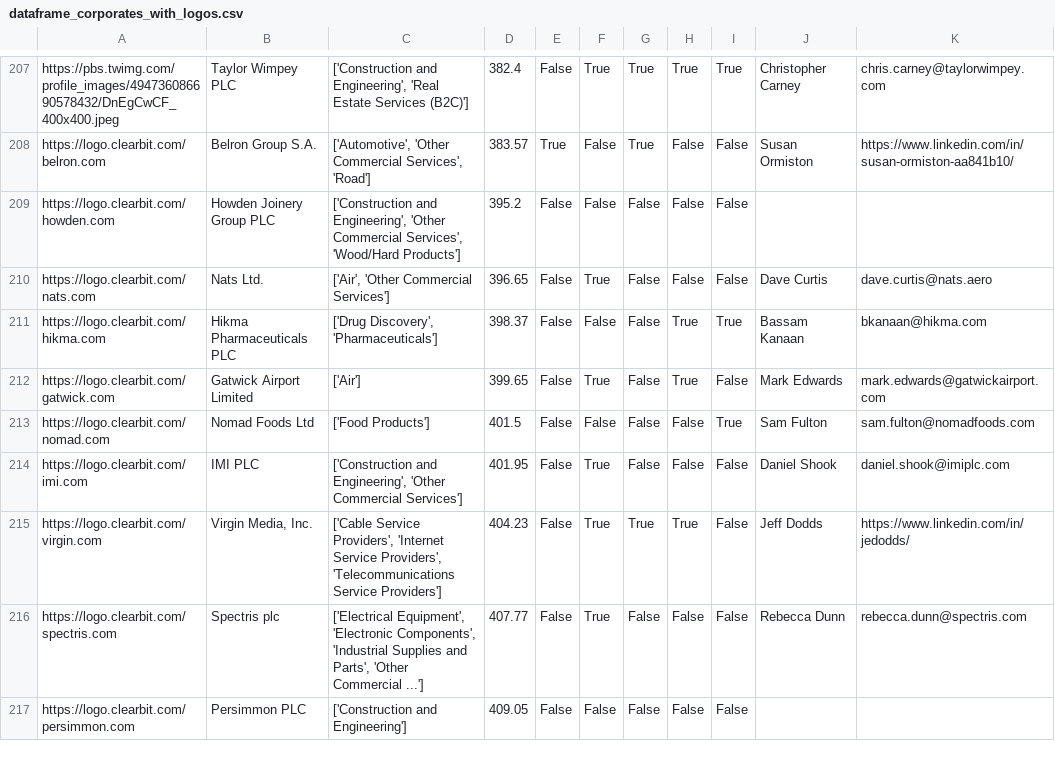
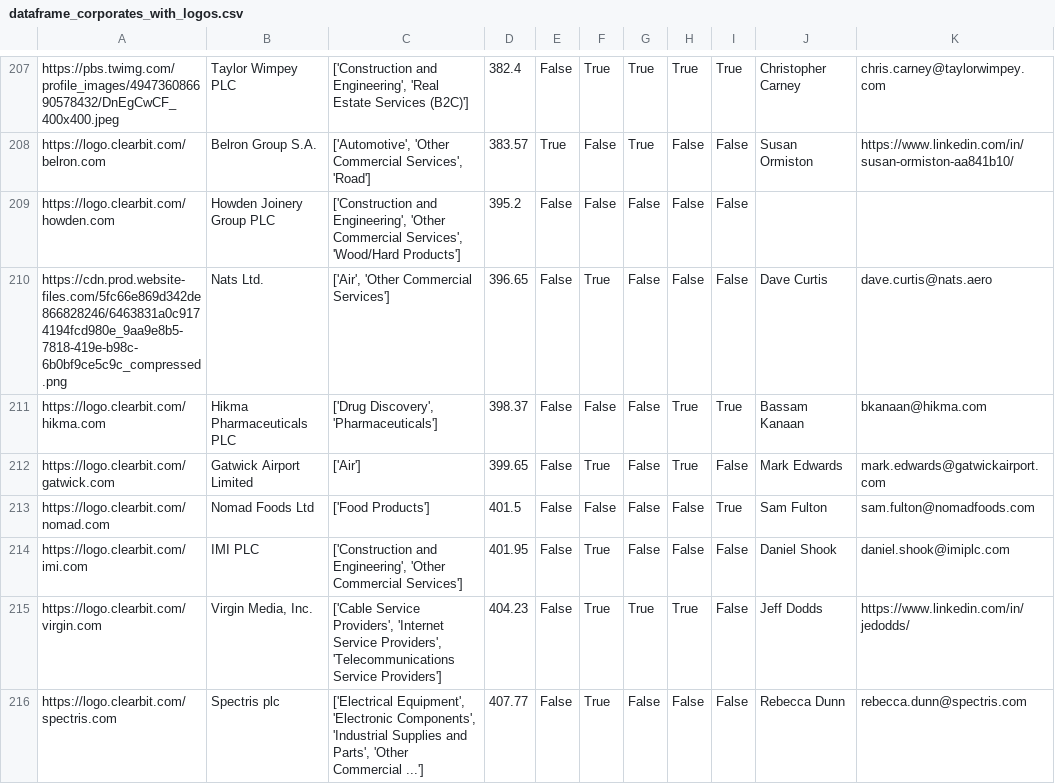
Before and after one commit to johannesaschoff/cs_demonstration, a CSV file: dataframe_corporates_with_logos.csv, drawn as a sheet; only a part is shown, gaps mark what is left out; the shorter side is filled out with more unchanged rows; the diff names each change by its address in the sheet, - before the commit and + after, or states it on an @@ line.

Commit message:
Update dataframe_corporates_with_logos.csv

```diff
--- a/dataframe_corporates_with_logos.csv
+++ b/dataframe_corporates_with_logos.csv
-A210: https://logo.clearbit.com/nats.com
+A210: https://cdn.prod.website-files.com/5fc66e869d342de866828246/6463831a0c9174194fcd980e_9aa9e8b5-7818-419e-b98c-6b0bf9ce5c9c_compressed.png
```
